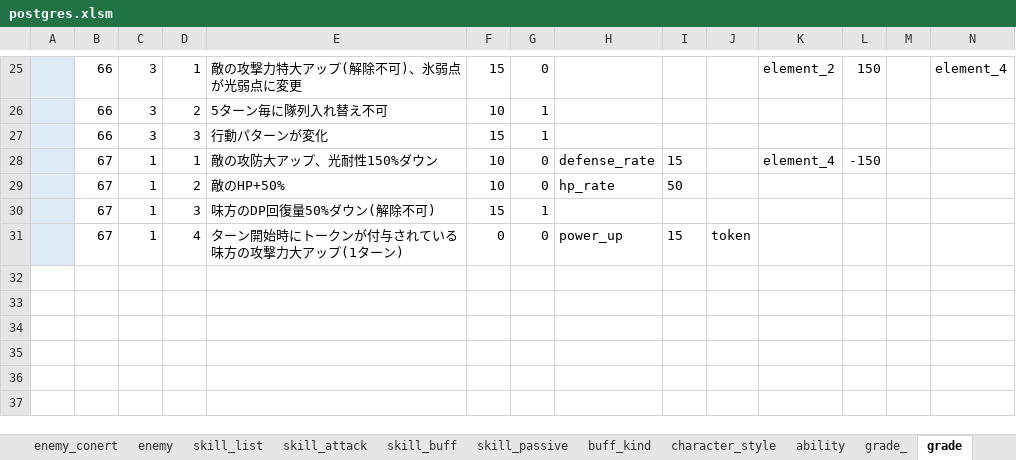
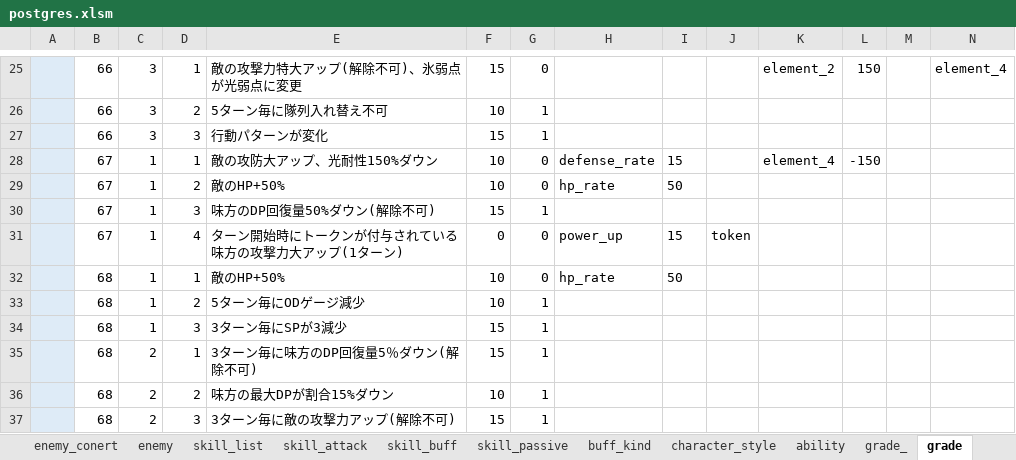
Before and after one commit to reliruleru00/hevburn, an Excel workbook: postgres.xlsm, sheet grade, drawn as a sheet; only a part is shown, gaps mark what is left out; values as stored, in another font and other column widths than the file's, no borders; charts and pictures not drawn; rows hold the shown columns only; the diff names each change by its address in the sheet, - before the commit and + after, or states it on an @@ line.

```diff
--- a/postgres.xlsm (sheet grade)
+++ b/postgres.xlsm (sheet grade)
+row 32:  | 68 | 1 | 1 | 敵のHP+50% | 10 | 0 | hp_rate | 50
+row 33:  | 68 | 1 | 2 | 5ターン毎にODゲージ減少 | 10 | 1
+row 34:  | 68 | 1 | 3 | 3ターン毎にSPが3減少 | 15 | 1
+row 35:  | 68 | 2 | 1 | 3ターン毎に味方のDP回復量5％ダウン(解除不可) | 15 | 1
+row 36:  | 68 | 2 | 2 | 味方の最大DPが割合15%ダウン | 10 | 1
+row 37:  | 68 | 2 | 3 | 3ターン毎に敵の攻撃力アップ(解除不可) | 15 | 1
```
Also changed, not shown: sheet enemy, 12 other files.
